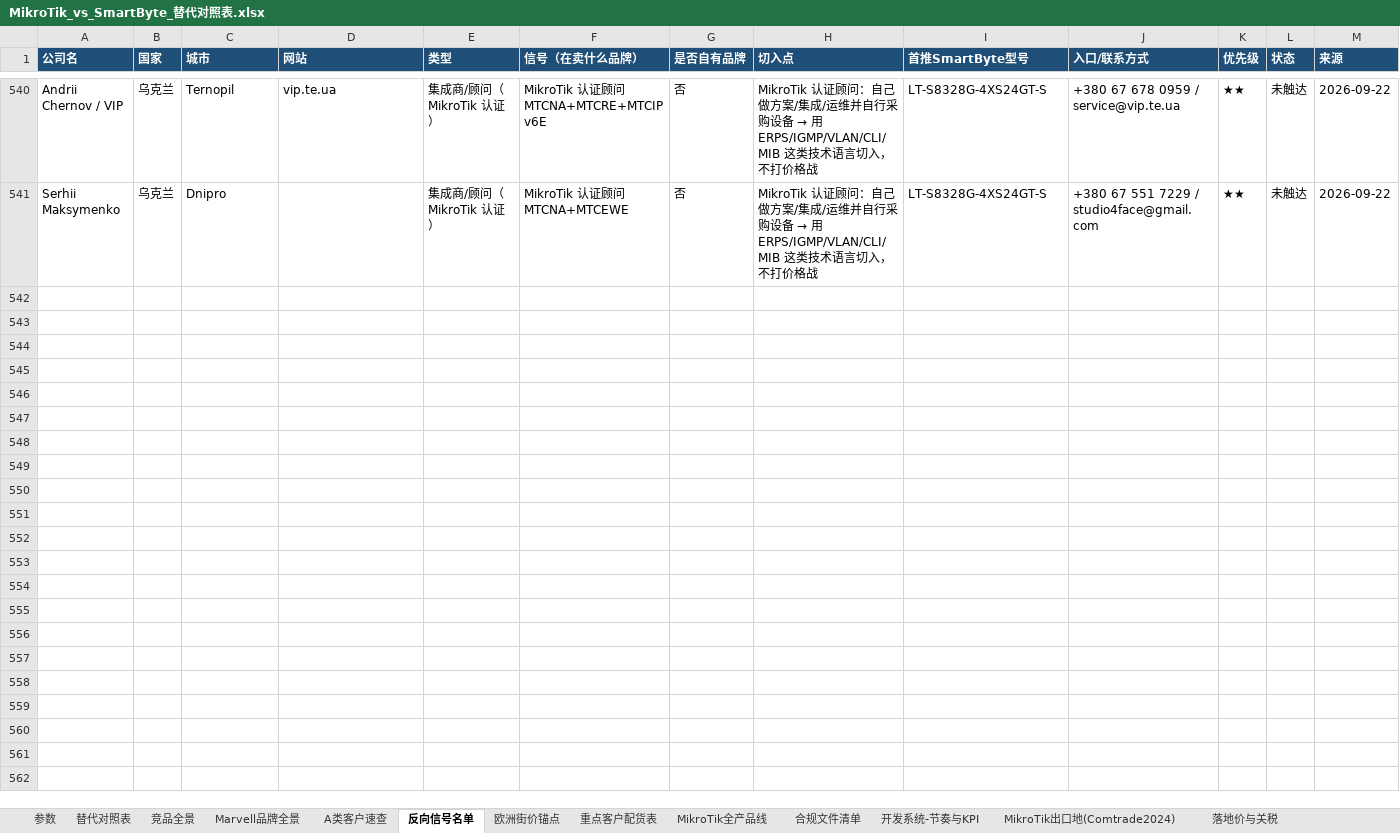
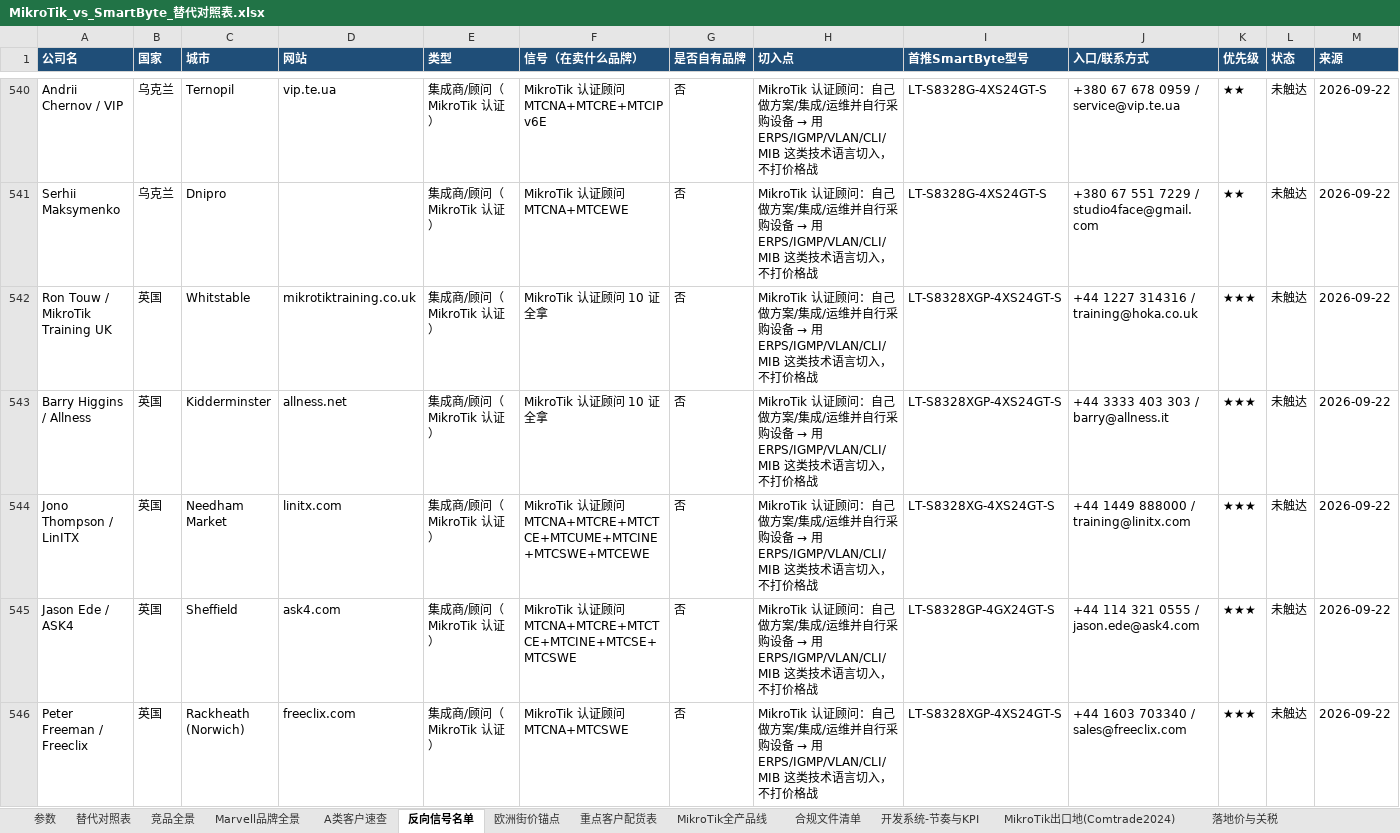
Before and after one commit to SimonSaga-202306/mikrotik-info, an Excel workbook: MikroTik_vs_SmartByte_替代对照表.xlsx, sheet 反向信号名单, drawn as a sheet; only a part is shown, gaps mark what is left out; values as stored, in another font and other column widths than the file's, no borders; rows hold the shown columns only; the diff covers the shown part only; the diff names each change by its address in the sheet, - before the commit and + after, or states it on an @@ line.

Commit message:
UK consultants: 13, with LinITX holding three of them
LinITX is a UK master distributor, value-added distributor and training
centre with three certified consultants on staff, so its existing
distributor row is enriched with all three names rather than adding
duplicate rows. Ron Touw and Barry Higgins both hold all ten
certifications and are trainers, which makes them reach multipliers.

Co-authored-by: arena-agent <297053741+arena-agent@users.noreply.github.com>

```diff
--- a/MikroTik_vs_SmartByte_替代对照表.xlsx (sheet 反向信号名单)
+++ b/MikroTik_vs_SmartByte_替代对照表.xlsx (sheet 反向信号名单)
+row 542: Ron Touw / MikroTik Training UK | 英国 | Whitstable | mikrotiktraining.co.uk | 集成商/顾问（MikroTik 认证） | MikroTik 认证顾问 10 证全拿 | 否 | MikroTik 认证顾问：自己做方案/集成/运维并自行采购设备 → 用 ERPS/IGMP/VLAN/CLI/MIB 这类技术语言切入，不打价格战 | LT-S8328XGP-4XS24GT-S | +44 1227 314316 / training@hoka.co.uk | ★★★ | 未触达 | 2026-09-22
+row 543: Barry Higgins / Allness | 英国 | Kidderminster | allness.net | 集成商/顾问（MikroTik 认证） | MikroTik 认证顾问 10 证全拿 | 否 | MikroTik 认证顾问：自己做方案/集成/运维并自行采购设备 → 用 ERPS/IGMP/VLAN/CLI/MIB 这类技术语言切入，不打价格战 | LT-S8328XGP-4XS24GT-S | +44 3333 403 303 / barry@allness.it | ★★★ | 未触达 | 2026-09-22
+row 544: Jono Thompson / LinITX | 英国 | Needham Market | linitx.com | 集成商/顾问（MikroTik 认证） | MikroTik 认证顾问 MTCNA+MTCRE+MTCTCE+MTCUME+MTCINE+MTCSWE+MTCEWE | 否 | MikroTik 认证顾问：自己做方案/集成/运维并自行采购设备 → 用 ERPS/IGMP/VLAN/CLI/MIB 这类技术语言切入，不打价格战 | LT-S8328XG-4XS24GT-S | +44 1449 888000 / training@linitx.com | ★★★ | 未触达 | 2026-09-22
+row 545: Jason Ede / ASK4 | 英国 | Sheffield | ask4.com | 集成商/顾问（MikroTik 认证） | MikroTik 认证顾问 MTCNA+MTCRE+MTCTCE+MTCINE+MTCSE+MTCSWE | 否 | MikroTik 认证顾问：自己做方案/集成/运维并自行采购设备 → 用 ERPS/IGMP/VLAN/CLI/MIB 这类技术语言切入，不打价格战 | LT-S8328GP-4GX24GT-S | +44 114 321 0555 / jason.ede@ask4.com | ★★★ | 未触达 | 2026-09-22
+row 546: Peter Freeman / Freeclix | 英国 | Rackheath (Norwich) | freeclix.com | 集成商/顾问（MikroTik 认证） | MikroTik 认证顾问 MTCNA+MTCSWE | 否 | MikroTik 认证顾问：自己做方案/集成/运维并自行采购设备 → 用 ERPS/IGMP/VLAN/CLI/MIB 这类技术语言切入，不打价格战 | LT-S8328XGP-4XS24GT-S | +44 1603 703340 / sales@freeclix.com | ★★★ | 未触达 | 2026-09-22
```
Also changed, not shown: 5 added rows elsewhere in this sheet, 1 other file.
